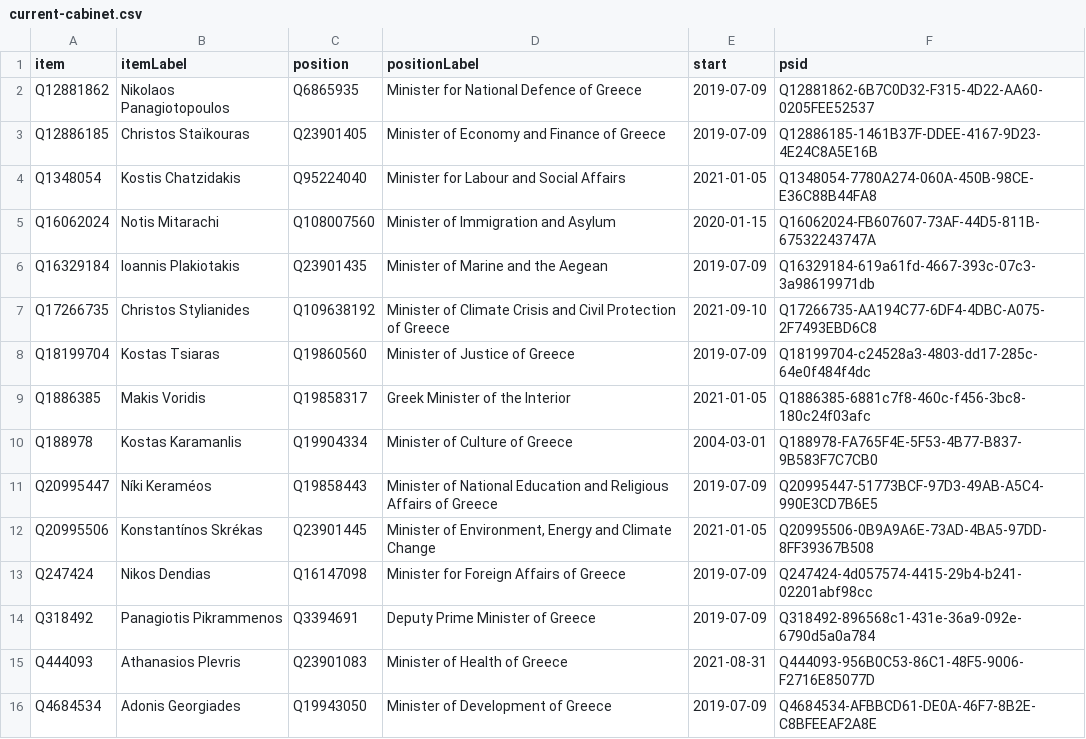
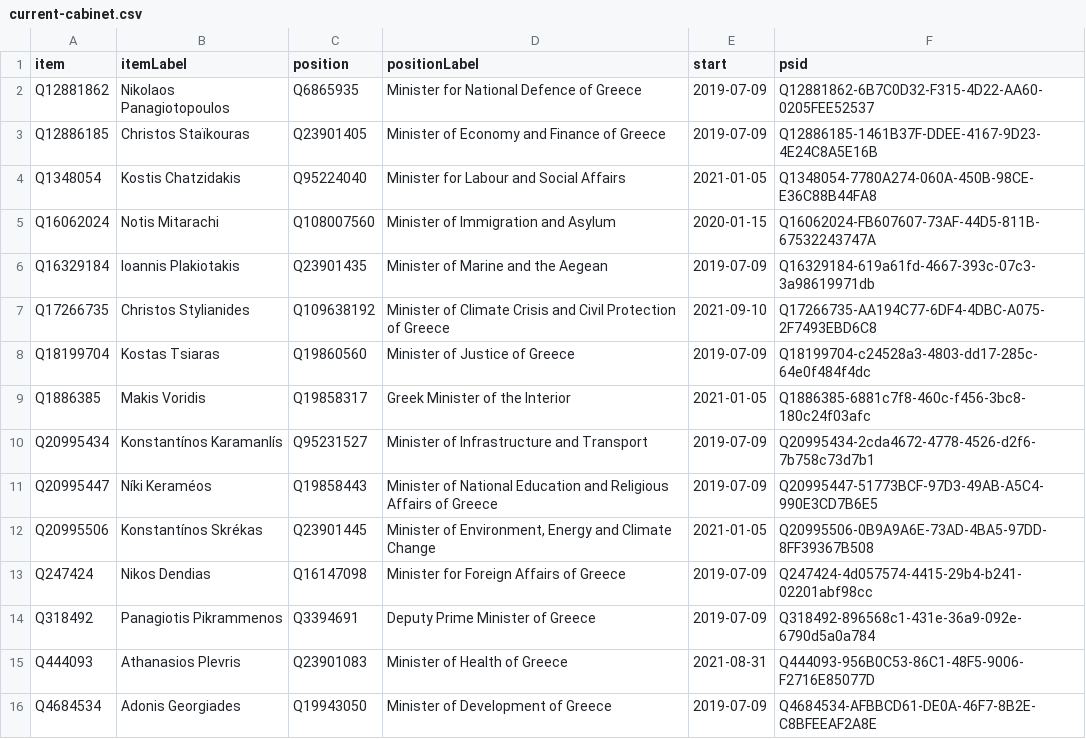
Before and after one commit to every-politician-scrapers/greece-cabinet, a CSV file: wikidata/results/current-cabinet.csv, drawn as a sheet; only a part is shown.

Commit message:
PCB update

```diff
--- a/wikidata/results/current-cabinet.csv
+++ b/wikidata/results/current-cabinet.csv
@@ -9,3 +9,3 @@ Q18199704,Kostas Tsiaras,Q19860560,Minister of Justice of Greece,2019-07-09,Q181
 Q1886385,Makis Voridis,Q19858317,Greek Minister of the Interior,2021-01-05,Q1886385-6881c7f8-460c-f456-3bc8-180c24f03afc
-Q188978,Kostas Karamanlis,Q19904334,Minister of Culture of Greece,2004-03-01,Q188978-FA765F4E-5F53-4B77-B837-9B583F7C7CB0
+Q20995434,Konstantínos Karamanlís,Q95231527,Minister of Infrastructure and Transport,2019-07-09,Q20995434-2cda4672-4778-4526-d2f6-7b758c73d7b1
 Q20995447,Níki Keraméos,Q19858443,Minister of National Education and Religious Affairs of Greece,2019-07-09,Q20995447-51773BCF-97D3-49AB-A5C4-990E3CD7B6E5
```
